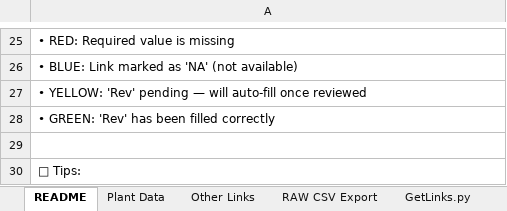
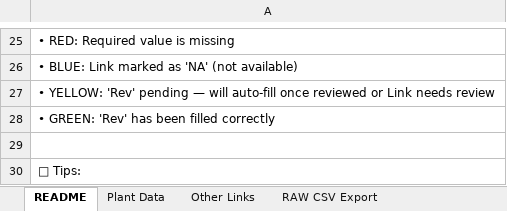
Before and after one commit to InfusedChooch/Plants, an Excel workbook: ReviewFiles/Plants_01.xlsx, sheet README, drawn as a sheet; only a part is shown, gaps mark what is left out; values as stored, in another font and other column widths than the file's, no cell formats; the diff names each change by its address in the sheet, - before the commit and + after, or states it on an @@ line.

```diff
--- a/ReviewFiles/Plants_01.xlsx (sheet README)
+++ b/ReviewFiles/Plants_01.xlsx (sheet README)
-sheet tab: GetLinks.py
-A27: …once reviewed
+A27: …once reviewed or Link needs review
```
Also changed, not shown: sheet Excelify.py, sheet RAW CSV Export, sheet Plant Data, sheet Other Links, other sheet tabs, cell formats, 3 other files.
